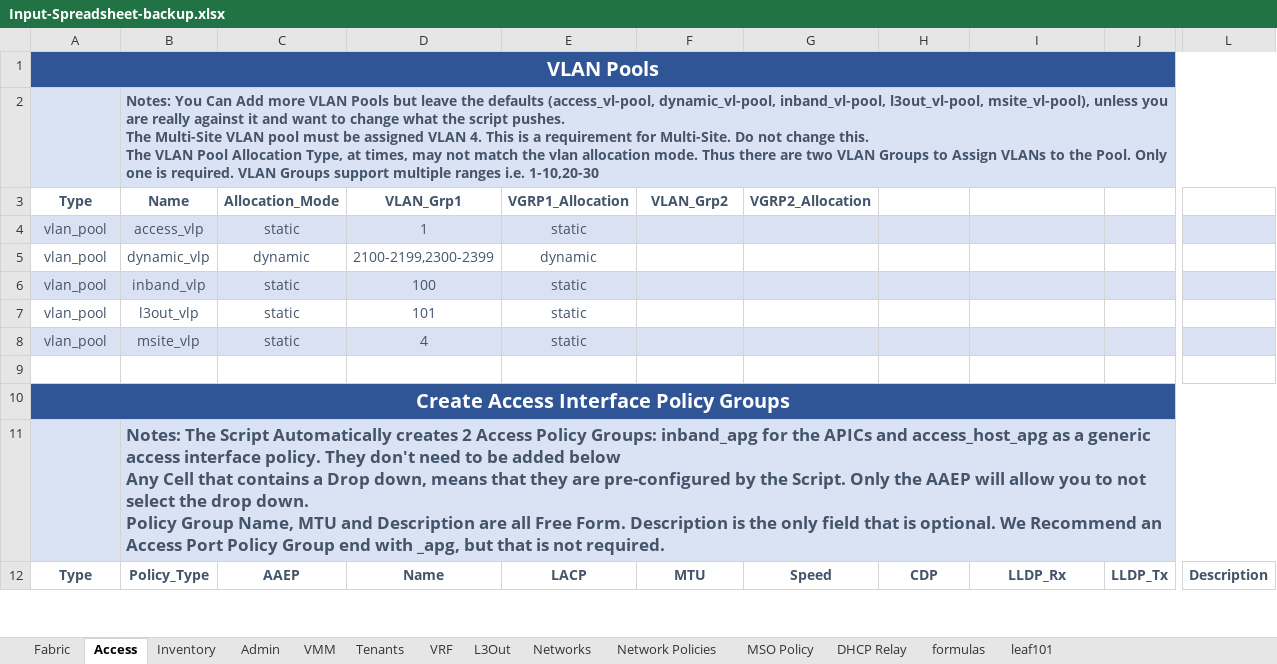
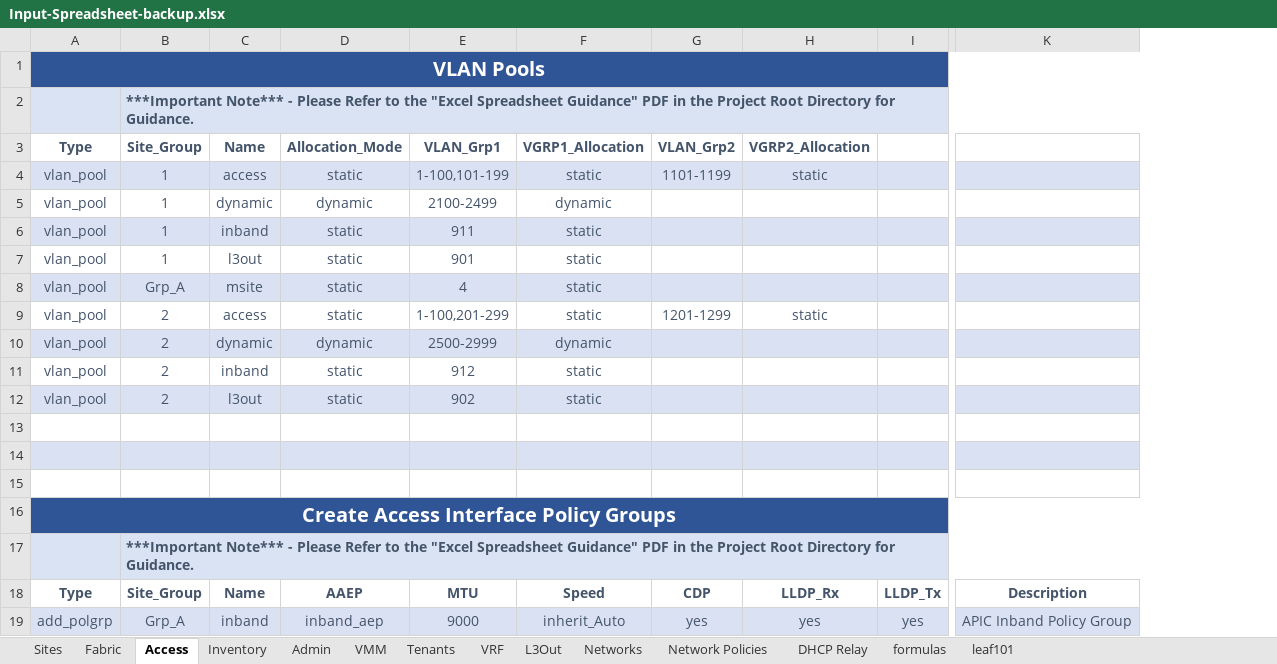
Before and after one commit to scotttyso/iac, an Excel workbook: Input-Spreadsheet-backup.xlsx, sheet Access, drawn as a sheet; only a part is shown, gaps mark what is left out; values as stored, in another font and other column widths than the file's, no borders; removed rows and columns are numbered as before the commit, all else as after; rows hold the shown columns only; ↵ is a line break in a cell; the diff covers the shown part only; the diff names each change by its address in the sheet, - before the commit and + after, or states it on an @@ line.

```diff
--- a/Input-Spreadsheet-backup.xlsx (sheet Access)
+++ b/Input-Spreadsheet-backup.xlsx (sheet Access)
-sheet tab: MSO Policy
+sheet tab: Sites
-column B, rows 2-12: Notes: You Can Add more VLAN Pools but leave the defaults (access_vl-pool, dynamic_vl-pool, inband_vl-pool, l3out_vl-pool, msite_vl-pool), unless you are really against it and want to change what the script pushes. ↵ The Multi-Site VLAN pool must be assigned VLAN 4. This is a requirement for Multi-Site. Do not change this. ↵ The VLAN Pool Allocation Type, at times, may not match the vlan allocation mode. Thus there are two VLAN Groups to Assign VLANs to the Pool. Only one is required. VLAN Groups support multiple ranges i.e. 1-10,20-30 | Name | access_vlp | dynamic_vlp | inband_vlp | l3out_vlp | msite_vlp |  |  | Notes: The Script Automatically creates 2 Access Policy Groups: inband_apg for the APICs and access_host_apg as a generic access interface policy. They don't need to be added below ↵ Any Cell that contains a Drop down, means that they are pre-configured by the Script. Only the AAEP will allow you to not select the drop down. ↵ Policy Group Name, MTU and Description are all Free Form. Description is the only field that is optional. We Recommend an Access Port Policy Group end with _apg, but that is not required. | Policy_Type
+column B, rows 2-8: ***Important Note*** - Please Refer to the "Excel Spreadsheet Guidance" PDF in the Project Root Directory for Guidance. | Site_Group | 1 | 1 | 1 | 1 | Grp_A; rows 17-18: ***Important Note*** - Please Refer to the "Excel Spreadsheet Guidance" PDF in the Project Root Directory for Guidance. | Site_Group
+column C, rows 3-8: Name | access | dynamic | inband | l3out | msite; row 18: Name
-column D, rows 3-12: VLAN_Grp1 | 1 | 2100-2199,2300-2399 | 100 | 101 | 4 |  |  |  | Name
-column E, rows 3-12: VGRP1_Allocation | static | dynamic | static | static | static |  |  |  | LACP
-column L, row 12: Description
+column K, row 18: Description
-D1 fill: #2F5597
+D1 fill: none
-E1:I1 fill: #2F5597
+E1:I1 fill: none
-E3: VLAN_Grp2
+E3: VLAN_Grp1
-F3: VGRP2_Allocation
+F3: VGRP1_Allocation
-G3: (empty)
+G3: VLAN_Grp2
-H3: (empty)
+H3: VGRP2_Allocation
-E4: (empty)
+E4: 1-100,101-199
-F4: (empty)
+F4: static
-G4: (empty)
+G4: 1101-1199
-H4: (empty)
+H4: static
-E5: (empty)
+E5: 2100-2499
-F5: (empty)
+F5: dynamic
-E6: (empty)
+E6: 911
-F6:F8: (empty)
+F6:F8: static
-E7: (empty)
+E7: 901
-E8: (empty)
+E8: 4
+row 9: vlan_pool | 2 | access | static | 1-100,201-299 | static | 1201-1299 | static
+row 10: vlan_pool | 2 | dynamic | dynamic | 2500-2999 | dynamic
+row 11: vlan_pool | 2 | inband | static | 912 | static
+row 12: vlan_pool | 2 | l3out | static | 902 | static
+row 13: (empty)
+row 14: (empty)
-D16 fill: #2F5597
+D16 fill: none
-E16:I16 fill: #2F5597
+E16:I16 fill: none
+row 19: add_polgrp | Grp_A | inband | inband_aep | 9000 | inherit_Auto | yes | yes | yes | APIC Inband Policy Group
```
Also changed, not shown: 8 removed rows, 3 edited cells and cell formats elsewhere in this sheet, sheet Network Policies, sheet Inventory, sheet Fabric, sheet Networks, sheet Admin, sheet leaf101, 3 more sheets, Input-Spreadsheet.xlsx, 9 other files.
